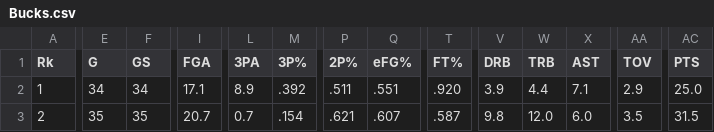
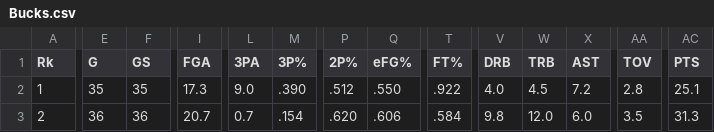
Before and after one commit to am7r/NBASalary, a CSV file: data/Bucks/Bucks.csv, drawn as a sheet; only a part is shown, gaps mark what is left out; the diff covers the shown part only; the diff names each change by its address in the sheet, - before the commit and + after, or states it on an @@ line.

```diff
--- a/data/Bucks/Bucks.csv
+++ b/data/Bucks/Bucks.csv
-E2 (G): 34
+E2 (G): 35
-F2 (GS): 34
+F2 (GS): 35
-I2 (FGA): 17.1
+I2 (FGA): 17.3
-L2 (3PA): 8.9
+L2 (3PA): 9.0
-M2 (3P%): .392
+M2 (3P%): .390
-P2 (2P%): .511
+P2 (2P%): .512
-Q2 (eFG%): .551
+Q2 (eFG%): .550
-T2 (FT%): .920
+T2 (FT%): .922
-V2 (DRB): 3.9
+V2 (DRB): 4.0
-W2 (TRB): 4.4
+W2 (TRB): 4.5
-X2 (AST): 7.1
+X2 (AST): 7.2
-AA2 (TOV): 2.9
+AA2 (TOV): 2.8
-AC2 (PTS): 25.0
+AC2 (PTS): 25.1
-E3 (G): 35
+E3 (G): 36
-F3 (GS): 35
+F3 (GS): 36
-P3 (2P%): .621
+P3 (2P%): .620
-Q3 (eFG%): .607
+Q3 (eFG%): .606
-T3 (FT%): .587
+T3 (FT%): .584
-AC3 (PTS): 31.5
+AC3 (PTS): 31.3
```
Also changed, not shown: 133 edited cells elsewhere in this file, data/Heat/Heat.csv, data/Mavericks/Mavericks.csv, 20 other files.
